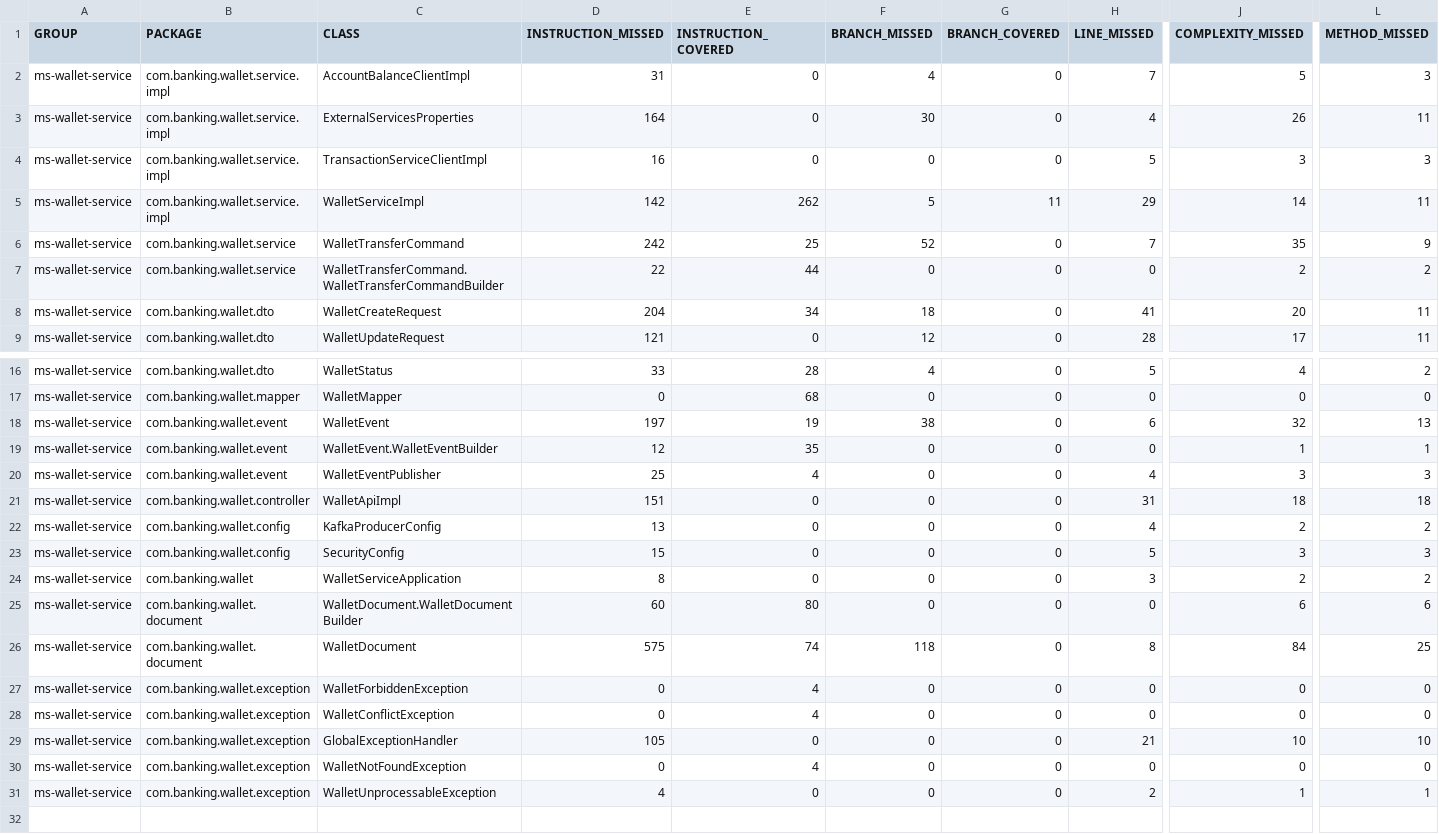
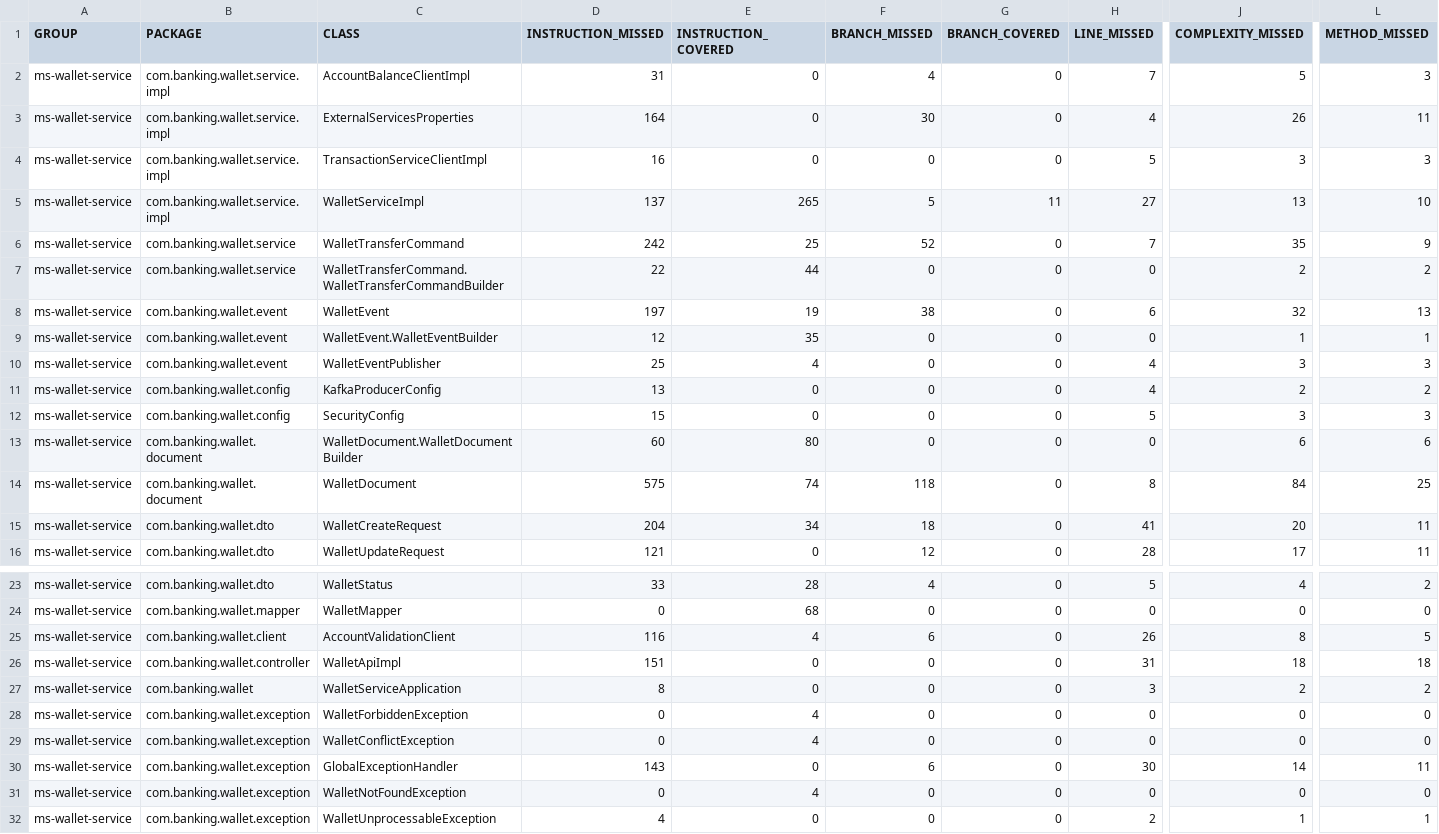
Before and after one commit to ricardohc/ms-wallet-service, a CSV file: target/site/jacoco/jacoco.csv, drawn as a sheet; only a part is shown, gaps mark what is left out; addresses are those after the commit; rows hold the shown columns only; the diff names each change by its address in the sheet, - before the commit and + after, or states it on an @@ line.

Commit message:
Fix cambios uniendo en paquete client

```diff
--- a/target/site/jacoco/jacoco.csv
+++ b/target/site/jacoco/jacoco.csv
-D5 (INSTRUCTION_MISSED): 142
+D5 (INSTRUCTION_MISSED): 137
-E5 (INSTRUCTION_COVERED): 262
+E5 (INSTRUCTION_COVERED): 265
-H5 (LINE_MISSED): 29
+H5 (LINE_MISSED): 27
-J5 (COMPLEXITY_MISSED): 14
+J5 (COMPLEXITY_MISSED): 13
-L5 (METHOD_MISSED): 11
+L5 (METHOD_MISSED): 10
@@ row 18 moved to row 8: ms-wallet-service @@
@@ row 19 moved to row 9: ms-wallet-service @@
+row 10: ms-wallet-service | com.banking.wallet.event | WalletEventPublisher | 25 | 4 | 0 | 0 | 4 | 3 | 3
@@ row 22 moved to row 11: ms-wallet-service @@
@@ row 23 moved to row 12: ms-wallet-service @@
@@ row 25 moved to row 13: ms-wallet-service @@
@@ row 26 moved to row 14: ms-wallet-service @@
-B25 (PACKAGE): com.banking.wallet.event
+B25 (PACKAGE): com.banking.wallet.client
-C25 (CLASS): WalletEventPublisher
+C25 (CLASS): AccountValidationClient
-D25 (INSTRUCTION_MISSED): 25
+D25 (INSTRUCTION_MISSED): 116
-F25 (BRANCH_MISSED): 0
+F25 (BRANCH_MISSED): 6
-H25 (LINE_MISSED): 4
+H25 (LINE_MISSED): 26
-J25 (COMPLEXITY_MISSED): 3
+J25 (COMPLEXITY_MISSED): 8
-L25 (METHOD_MISSED): 3
+L25 (METHOD_MISSED): 5
-D30 (INSTRUCTION_MISSED): 105
+D30 (INSTRUCTION_MISSED): 143
-F30 (BRANCH_MISSED): 0
+F30 (BRANCH_MISSED): 6
-H30 (LINE_MISSED): 21
+H30 (LINE_MISSED): 30
-J30 (COMPLEXITY_MISSED): 10
+J30 (COMPLEXITY_MISSED): 14
-L30 (METHOD_MISSED): 10
+L30 (METHOD_MISSED): 11
```
Also changed, not shown: 57 other files.
